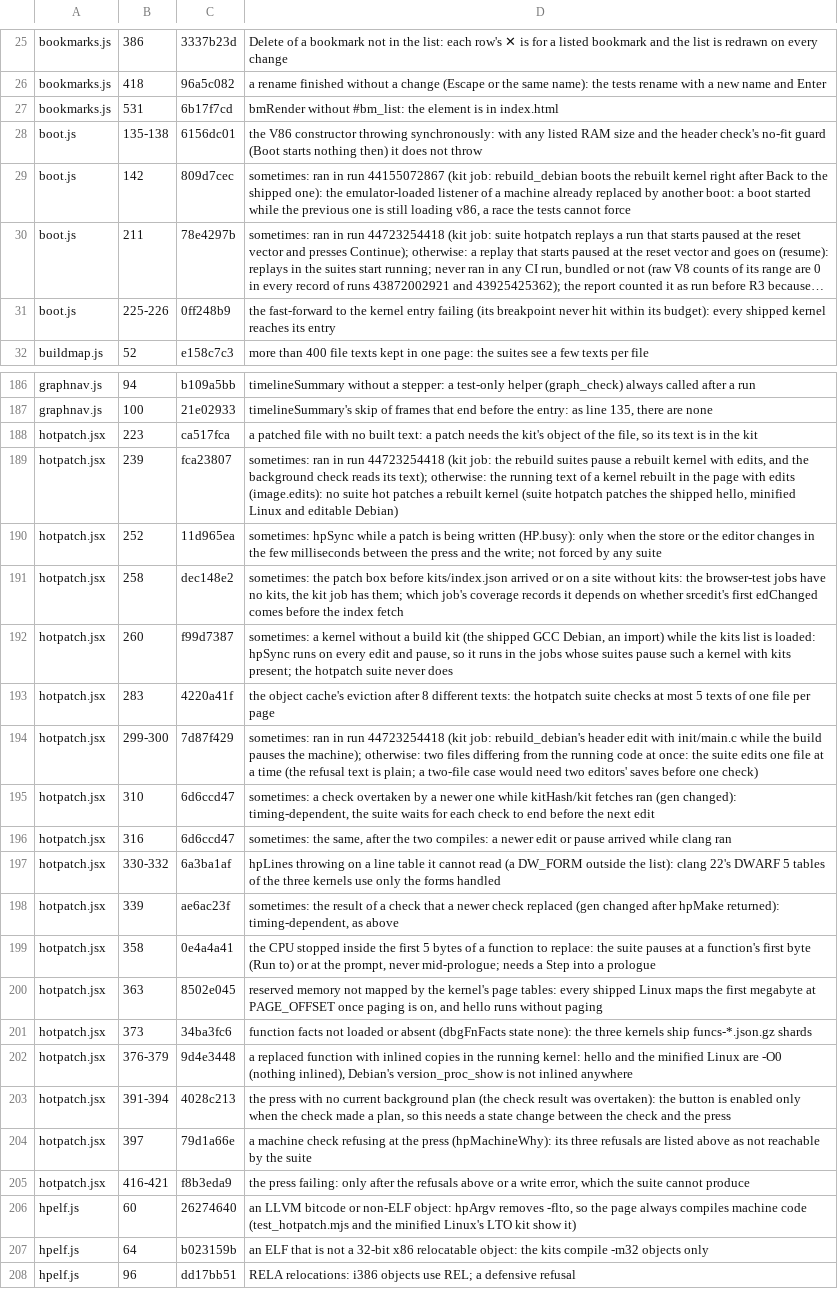
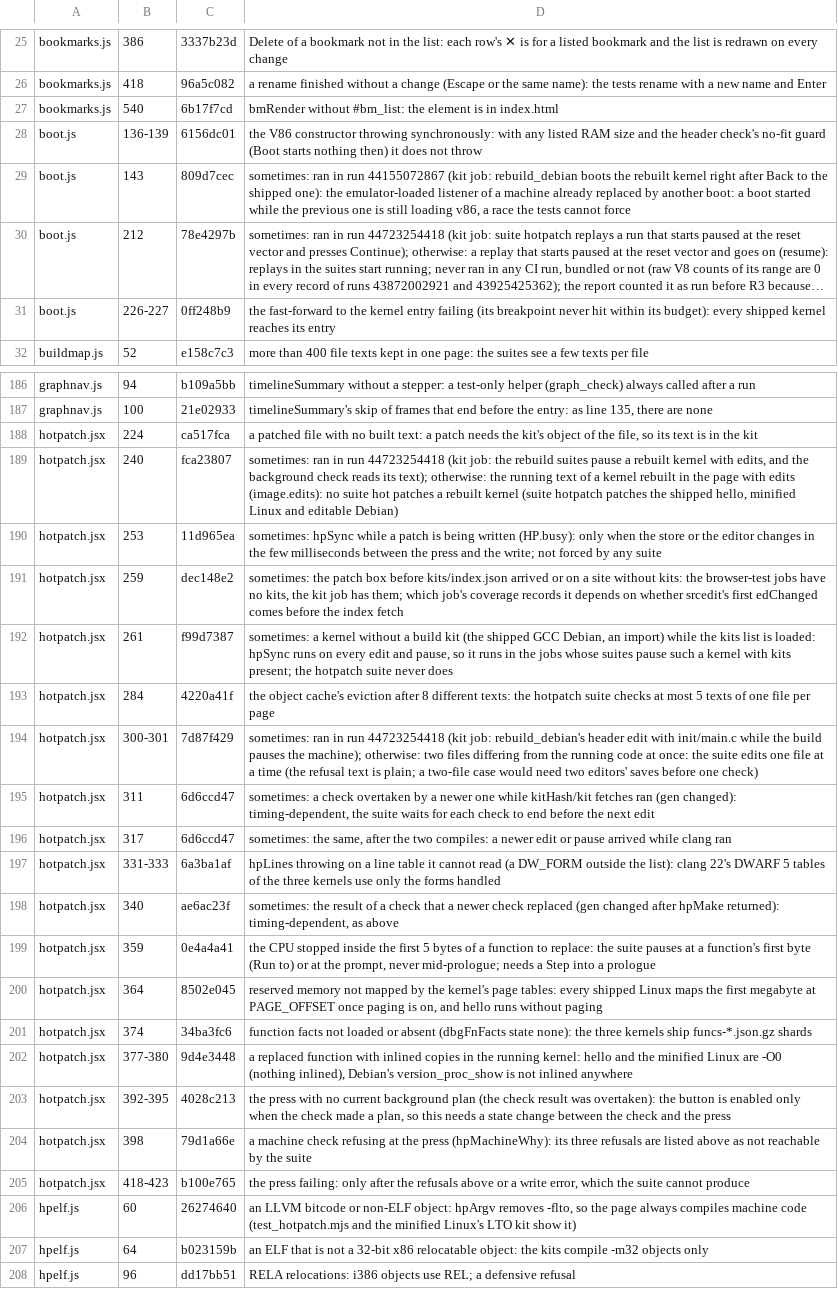
Before and after one commit to d33tah/minimal-kernel-build, a TSV file: site/jscov-uncovered.tsv, drawn as a sheet; only a part is shown, gaps mark what is left out; long unchanged cells end in …; the diff covers the shown part only; the diff names each change by its address in the sheet, - before the commit and + after, or states it on an @@ line.

```diff
--- a/site/jscov-uncovered.tsv
+++ b/site/jscov-uncovered.tsv
-B27: 531
+B27: 540
-B28: 135-138
+B28: 136-139
-B29: 142
+B29: 143
-B30: 211
+B30: 212
-B31: 225-226
+B31: 226-227
-B188: 223
+B188: 224
-B189: 239
+B189: 240
-B190: 252
+B190: 253
-B191: 258
+B191: 259
-B192: 260
+B192: 261
-B193: 283
+B193: 284
-B194: 299-300
+B194: 300-301
-B195: 310
+B195: 311
-B196: 316
+B196: 317
-B197: 330-332
+B197: 331-333
-B198: 339
+B198: 340
-B199: 358
+B199: 359
-B200: 363
+B200: 364
-B201: 373
+B201: 374
-B202: 376-379
+B202: 377-380
-B203: 391-394
+B203: 392-395
-B204: 397
+B204: 398
-B205: 416-421
+B205: 418-423
-C205: f8b3eda9
+C205: b100e765
```
Also changed, not shown: 8 edited cells elsewhere in this file, 13 other files.
